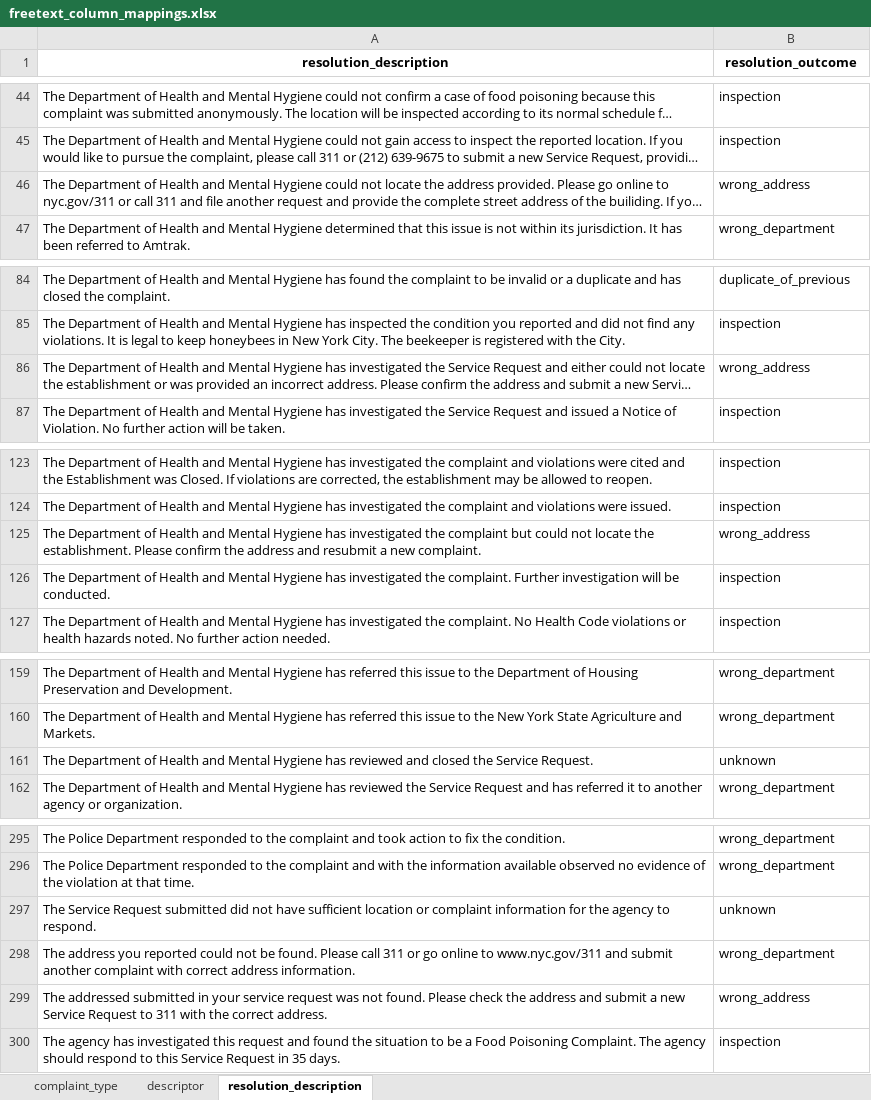
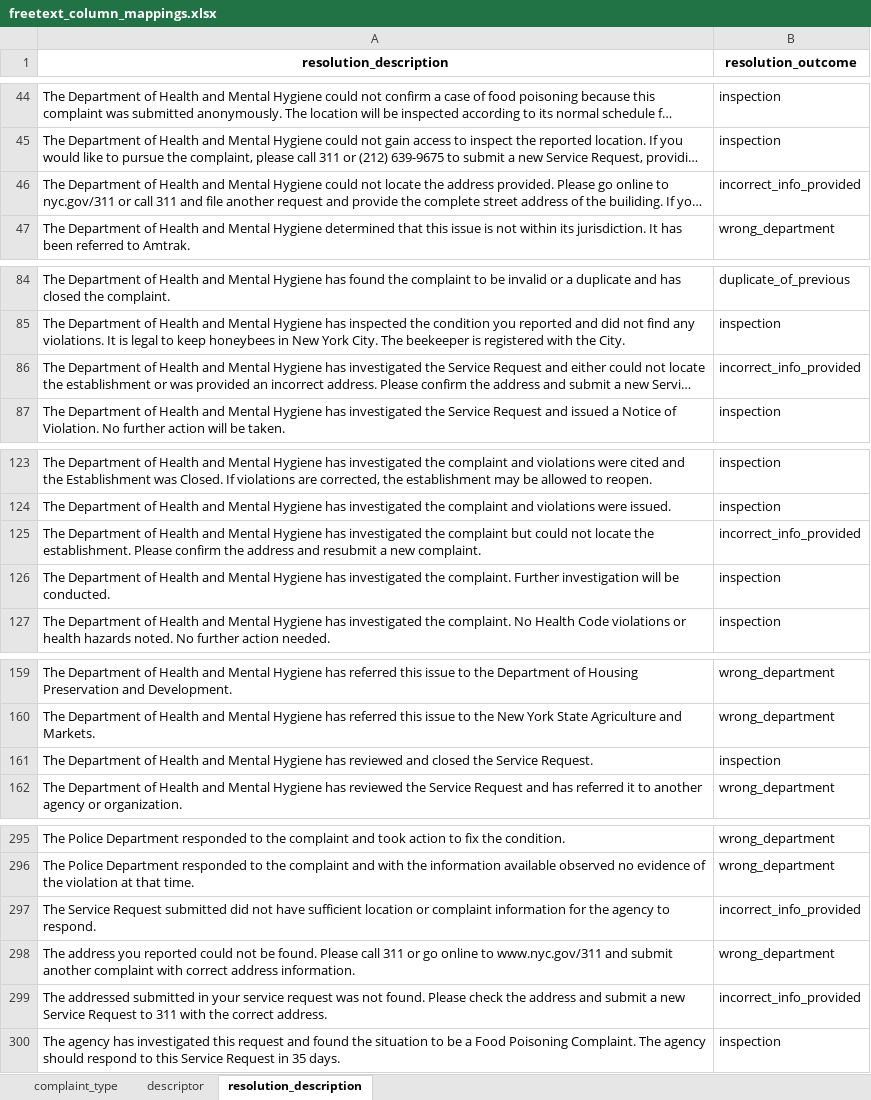
Before and after one commit to goravk95/311-service-requests, an Excel workbook: src/resources/mappings/freetext_column_mappings.xlsx, sheet resolution_description, drawn as a sheet; only a part is shown, gaps mark what is left out; long unchanged cells end in …; values as stored, in another font and other column widths than the file's, no borders; charts and pictures not drawn; the diff covers the shown part only; the diff names each change by its address in the sheet, - before the commit and + after, or states it on an @@ line.

```diff
--- a/src/resources/mappings/freetext_column_mappings.xlsx (sheet resolution_description)
+++ b/src/resources/mappings/freetext_column_mappings.xlsx (sheet resolution_description)
-B46 (resolution_outcome): wrong_address
+B46 (resolution_outcome): incorrect_info_provided
-B86 (resolution_outcome): wrong_address
+B86 (resolution_outcome): incorrect_info_provided
-B125 (resolution_outcome): wrong_address
+B125 (resolution_outcome): incorrect_info_provided
-B161 (resolution_outcome): unknown
+B161 (resolution_outcome): inspection
-B297 (resolution_outcome): unknown
+B297 (resolution_outcome): incorrect_info_provided
-B299 (resolution_outcome): wrong_address
+B299 (resolution_outcome): incorrect_info_provided
```
Also changed, not shown: 26 edited cells elsewhere in this sheet, sheet complaint_type, 3 other files.
